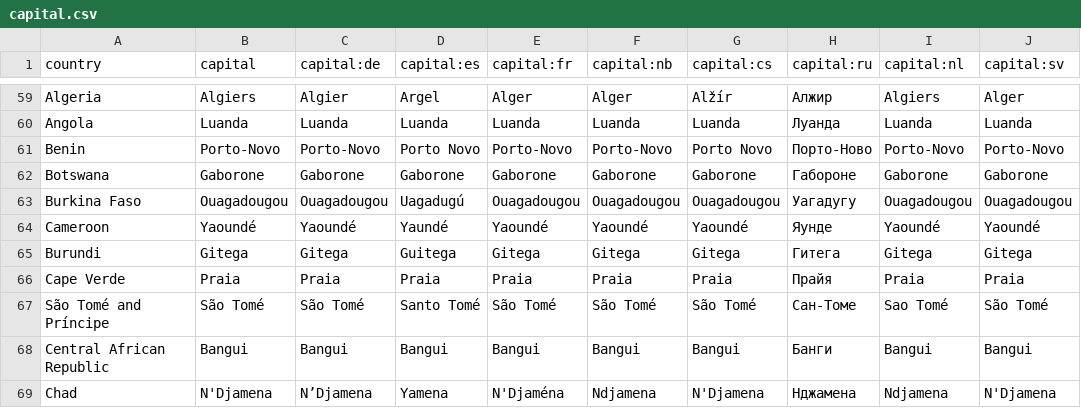
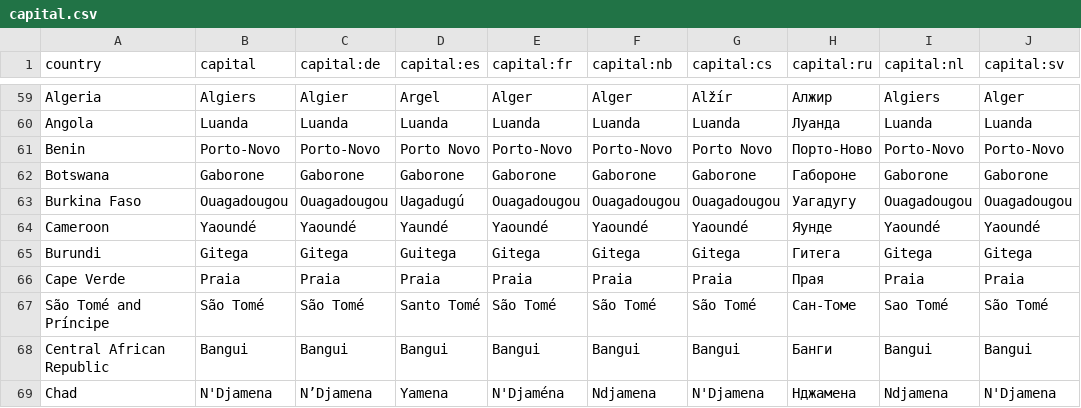
Before and after one commit to anki-geo/ultimate-geography, a CSV file: src/data/capital.csv, drawn as a sheet; only a part is shown, gaps mark what is left out.

Commit message:
Update capital.csv

```diff
--- a/src/data/capital.csv
+++ b/src/data/capital.csv
@@ -65,3 +65,3 @@ Cameroon,Yaoundé,Yaoundé,Yaundé,Yaoundé,Yaoundé,Yaoundé,Яунде,Yaound
 Burundi,Gitega,Gitega,Guitega,Gitega,Gitega,Gitega,Гитега,Gitega,Gitega
-Cape Verde,Praia,Praia,Praia,Praia,Praia,Praia,Прайя,Praia,Praia
+Cape Verde,Praia,Praia,Praia,Praia,Praia,Praia,Прая,Praia,Praia
 São Tomé and Príncipe,São Tomé,São Tomé,Santo Tomé,São Tomé,São Tomé,São Tomé,Сан-Томе,Sao Tomé,São Tomé
```
